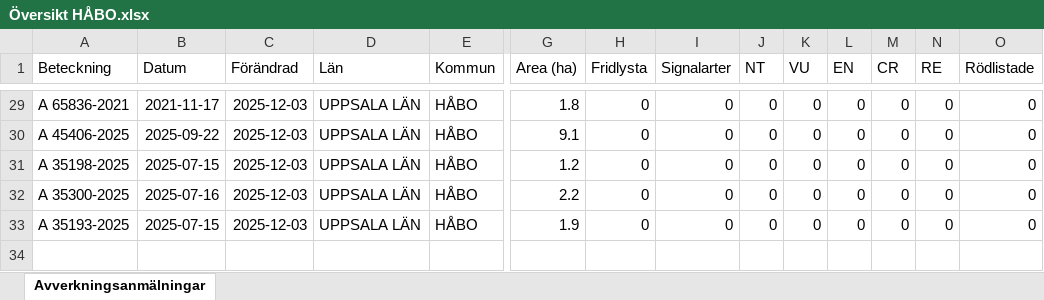
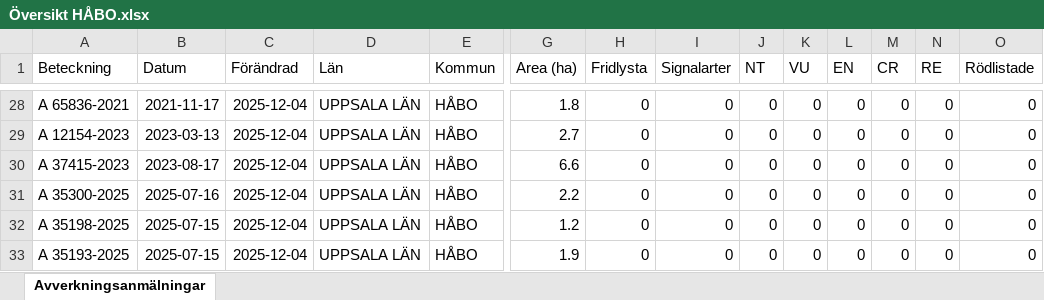
Before and after one commit to klasma/Logging_0305, an Excel workbook: Översikt HÅBO.xlsx, sheet Avverkningsanmälningar, drawn as a sheet; only a part is shown, gaps mark what is left out; values as stored, in another font and other column widths than the file's, no borders; addresses are those after the commit; rows hold the shown columns only; the diff covers the shown part only; the diff names each change by its address in the sheet, - before the commit and + after, or states it on an @@ line.

```diff
--- a/Översikt HÅBO.xlsx (sheet Avverkningsanmälningar)
+++ b/Översikt HÅBO.xlsx (sheet Avverkningsanmälningar)
-C28:C31 (Förändrad): 2025-12-03
+C28:C31 (Förändrad): 2025-12-04
-A29 (Beteckning): A 45406-2025
+A29 (Beteckning): A 12154-2023
-B29 (Datum): 2025-09-22
+B29 (Datum): 2023-03-13
-G29 (Area (ha)): 9.1
+G29 (Area (ha)): 2.7
-A30 (Beteckning): A 35198-2025
+A30 (Beteckning): A 37415-2023
-B30 (Datum): 2025-07-15
+B30 (Datum): 2023-08-17
-G30 (Area (ha)): 1.2
+G30 (Area (ha)): 6.6
+row 32: A 35198-2025 | 2025-07-15 | 2025-12-04 | UPPSALA LÄN | HÅBO | 1.2 | 0 | 0 | 0 | 0 | 0 | 0 | 0 | 0
-C33 (Förändrad): 2025-12-03
+C33 (Förändrad): 2025-12-04
```
Also changed, not shown: 4 added rows, 5 removed rows and 41 edited cells elsewhere in this sheet, artfynd/A 16618-2024 artfynd.xlsx, artfynd/A 22010-2025 artfynd.xlsx, 56 other files.
